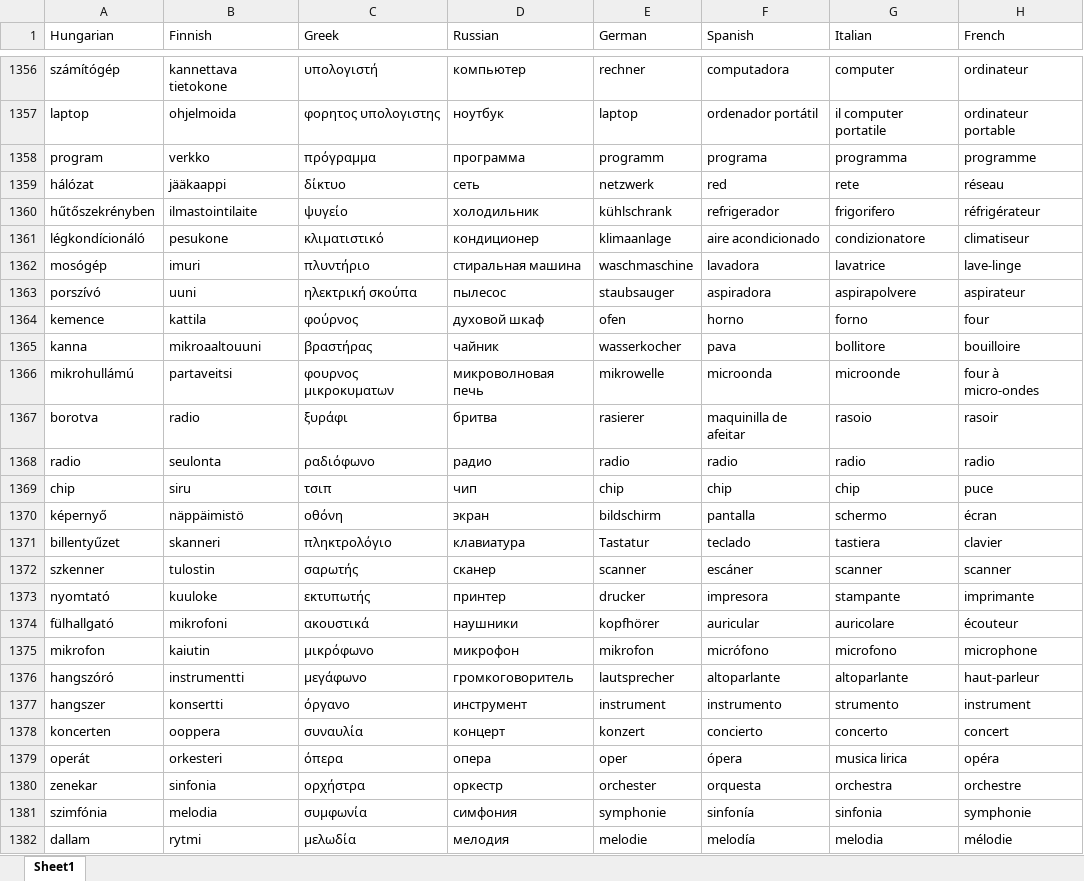
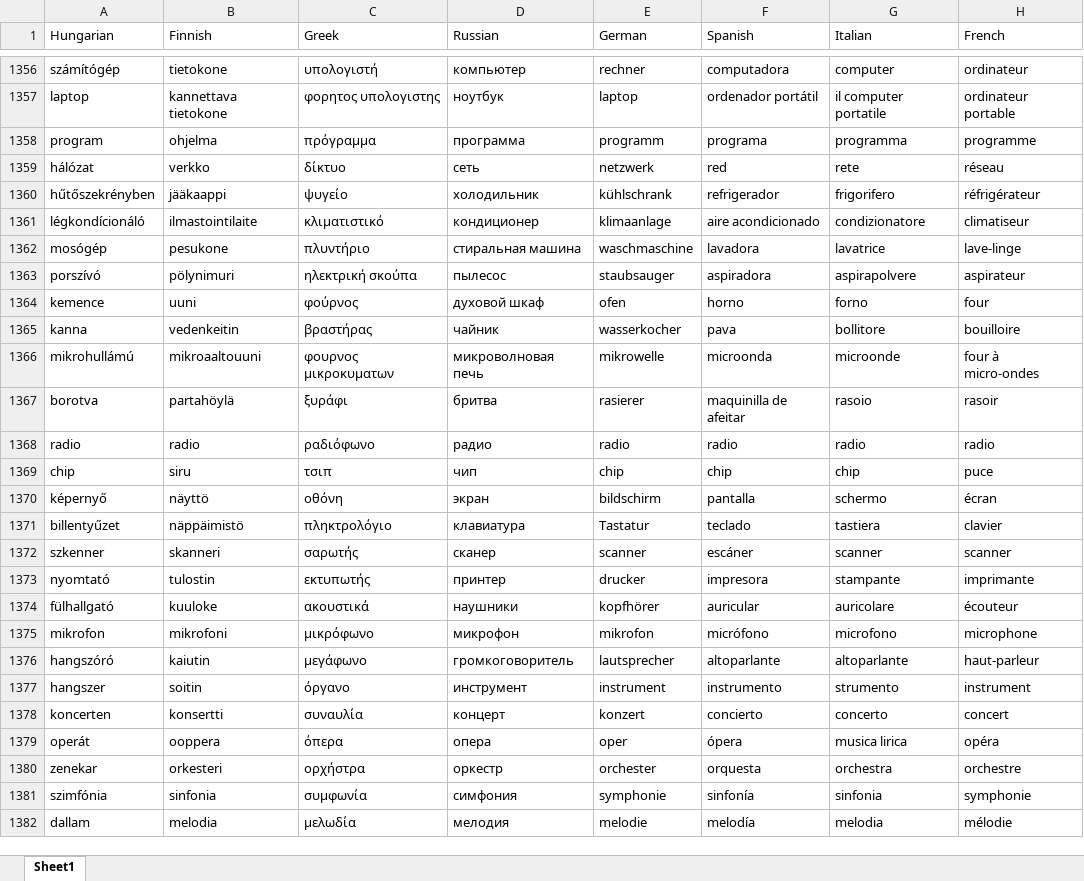
Before and after one commit to TonyYZ/Nguasach, an Excel workbook: data/raw/nguasach.xlsx, sheet Sheet1, drawn as a sheet; only a part is shown, gaps mark what is left out; values as stored, in another font and other column widths than the file's, no borders; the diff covers the shown part only; the diff names each change by its address in the sheet, - before the commit and + after, or states it on an @@ line.

```diff
--- a/data/raw/nguasach.xlsx (sheet Sheet1)
+++ b/data/raw/nguasach.xlsx (sheet Sheet1)
-B1356 (Finnish): kannettava tietokone
+B1356 (Finnish): tietokone
-B1357 (Finnish): ohjelmoida
+B1357 (Finnish): kannettava tietokone
-B1358 (Finnish): verkko
+B1358 (Finnish): ohjelma
-B1359 (Finnish): jääkaappi
+B1359 (Finnish): verkko
-B1360 (Finnish): ilmastointilaite
+B1360 (Finnish): jääkaappi
-B1361 (Finnish): pesukone
+B1361 (Finnish): ilmastointilaite
-B1362 (Finnish): imuri
+B1362 (Finnish): pesukone
-B1363 (Finnish): uuni
+B1363 (Finnish): pölynimuri
-B1364 (Finnish): kattila
+B1364 (Finnish): uuni
-B1365 (Finnish): mikroaaltouuni
+B1365 (Finnish): vedenkeitin
-B1366 (Finnish): partaveitsi
+B1366 (Finnish): mikroaaltouuni
-B1367 (Finnish): radio
+B1367 (Finnish): partahöylä
-B1368 (Finnish): seulonta
+B1368 (Finnish): radio
-B1370 (Finnish): näppäimistö
+B1370 (Finnish): näyttö
-B1371 (Finnish): skanneri
+B1371 (Finnish): näppäimistö
-B1372 (Finnish): tulostin
+B1372 (Finnish): skanneri
-B1373 (Finnish): kuuloke
+B1373 (Finnish): tulostin
-B1374 (Finnish): mikrofoni
+B1374 (Finnish): kuuloke
-B1375 (Finnish): kaiutin
+B1375 (Finnish): mikrofoni
-B1376 (Finnish): instrumentti
+B1376 (Finnish): kaiutin
-B1377 (Finnish): konsertti
+B1377 (Finnish): soitin
-B1378 (Finnish): ooppera
+B1378 (Finnish): konsertti
-B1379 (Finnish): orkesteri
+B1379 (Finnish): ooppera
-B1380 (Finnish): sinfonia
+B1380 (Finnish): orkesteri
-B1381 (Finnish): melodia
+B1381 (Finnish): sinfonia
-B1382 (Finnish): rytmi
+B1382 (Finnish): melodia
```
Also changed, not shown: 65 edited cells elsewhere in this sheet, 1 other file.
